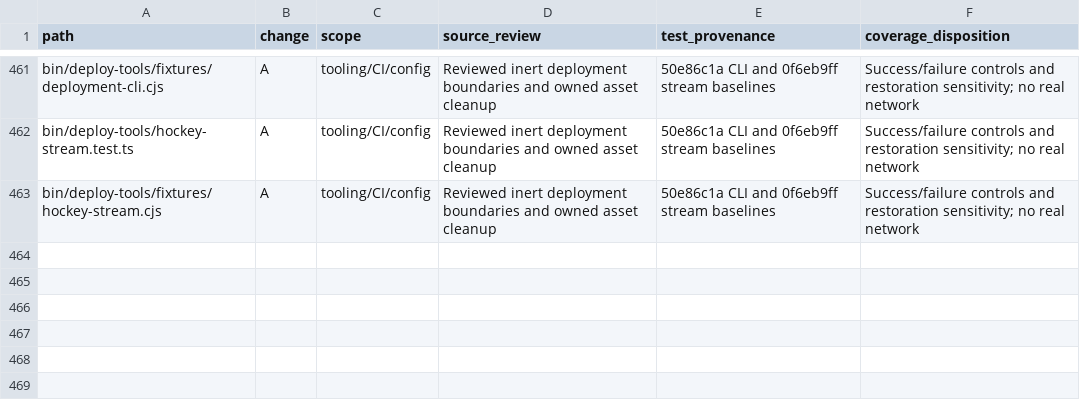
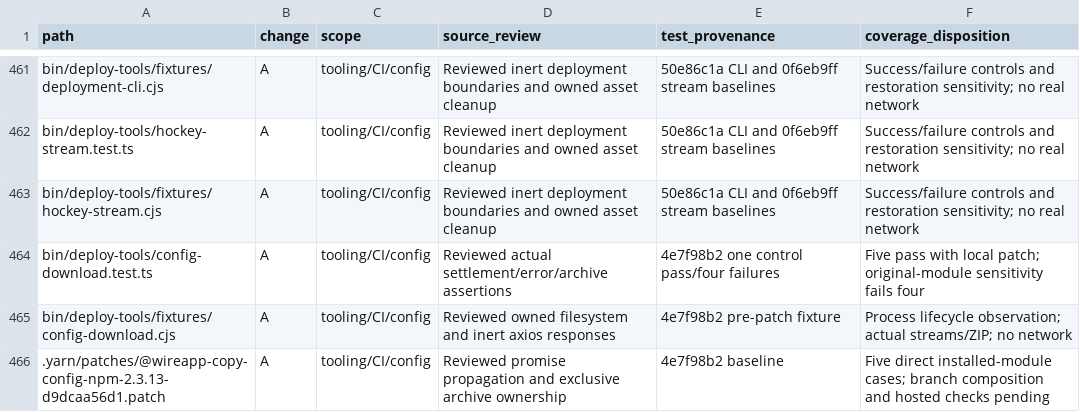
Before and after one commit to adamlow-wire/wire-desktop, a CSV file: docs/electron-modernization/review-inventory.csv, drawn as a sheet; only a part is shown, gaps mark what is left out.

Commit message:
fix(config): propagate download failures and preserve archive ownership

```diff
--- a/docs/electron-modernization/review-inventory.csv
+++ b/docs/electron-modernization/review-inventory.csv
@@ -463 +463,4 @@ bin/deploy-tools/hockey-stream.test.ts,A,tooling/CI/config,Reviewed inert deploy
 bin/deploy-tools/fixtures/hockey-stream.cjs,A,tooling/CI/config,Reviewed inert deployment boundaries and owned asset cleanup,50e86c1a CLI and 0f6eb9ff stream baselines,Success/failure controls and restoration sensitivity; no real network
+bin/deploy-tools/config-download.test.ts,A,tooling/CI/config,Reviewed actual settlement/error/archive assertions,4e7f98b2 one control pass/four failures,Five pass with local patch; original-module sensitivity fails four
+bin/deploy-tools/fixtures/config-download.cjs,A,tooling/CI/config,Reviewed owned filesystem and inert axios responses,4e7f98b2 pre-patch fixture,Process lifecycle observation; actual streams/ZIP; no network
+.yarn/patches/@wireapp-copy-config-npm-2.3.13-d9dcaa56d1.patch,A,tooling/CI/config,Reviewed promise propagation and exclusive archive ownership,4e7f98b2 baseline,Five direct installed-module cases; branch composition and hosted checks pending
```
Also changed, not shown: 5 other files.
